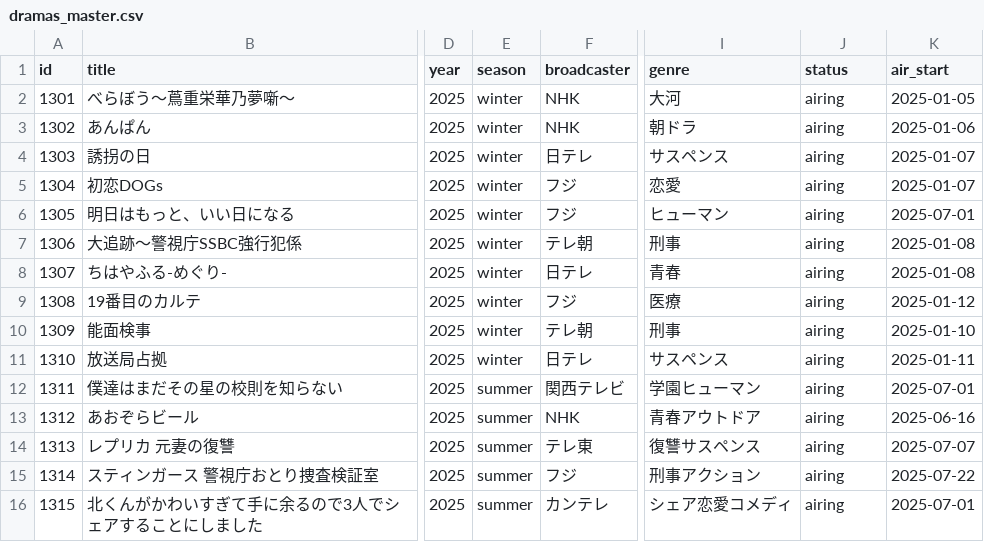
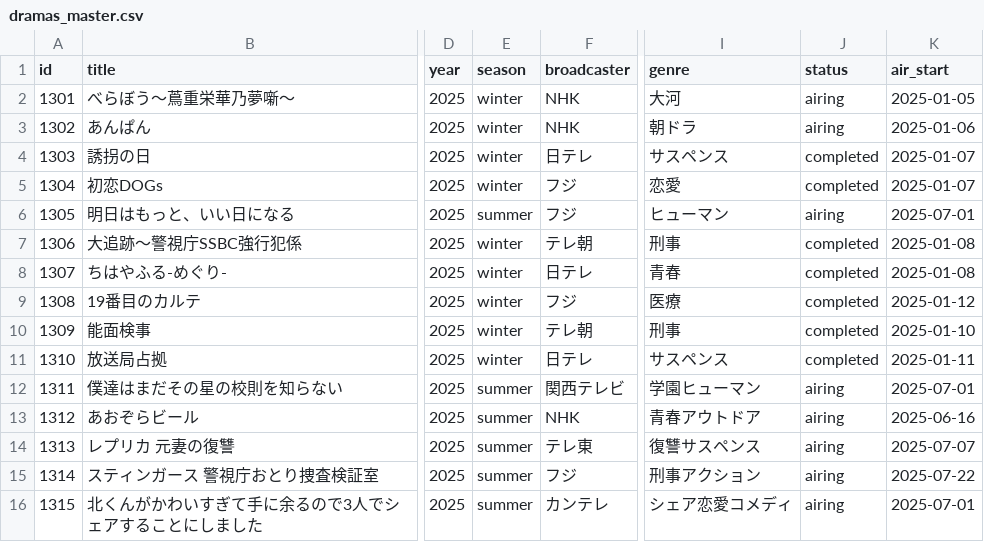
Before and after one commit to masa162/dramabaka, a CSV file: src/lib/data/dramas_master.csv, drawn as a sheet; only a part is shown, gaps mark what is left out; the diff names each change by its address in the sheet, - before the commit and + after, or states it on an @@ line.

```diff
--- a/src/lib/data/dramas_master.csv
+++ b/src/lib/data/dramas_master.csv
-J4:J5 (status): airing
+J4:J5 (status): completed
-E6 (season): winter
+E6 (season): summer
-J7:J11 (status): airing
+J7:J11 (status): completed
```
